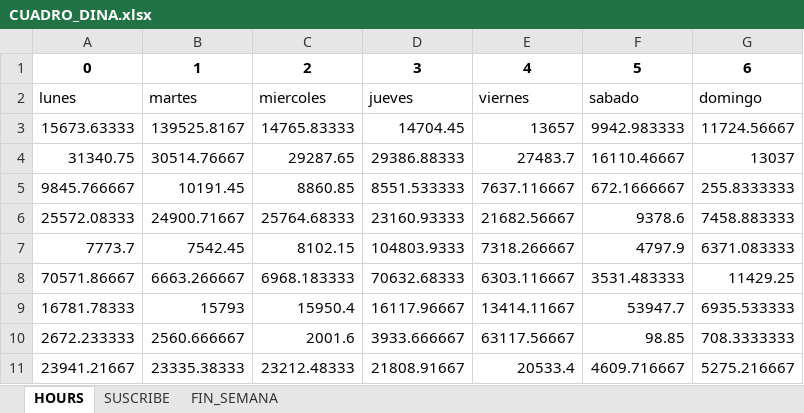
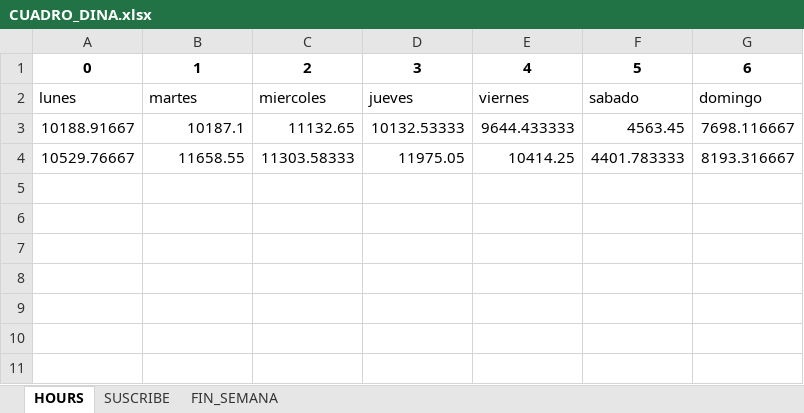
Before and after one commit to walterjesus88/Dinamizacion2, an Excel workbook: src/CUADRO_DINA.xlsx, sheet HOURS, drawn as a sheet; values as stored, in another font and other column widths than the file's, no borders; removed rows and columns are numbered as before the commit, all else as after; the diff names each change by its address in the sheet, - before the commit and + after, or states it on an @@ line.

```diff
--- a/src/CUADRO_DINA.xlsx (sheet HOURS)
+++ b/src/CUADRO_DINA.xlsx (sheet HOURS)
-row 3: 15673.63333 | 139525.8167 | 14765.83333 | 14704.45 | 13657 | 9942.983333 | 11724.56667
-row 4: 31340.75 | 30514.76667 | 29287.65 | 29386.88333 | 27483.7 | 16110.46667 | 13037
-row 5: 9845.766667 | 10191.45 | 8860.85 | 8551.533333 | 7637.116667 | 672.1666667 | 255.8333333
-row 6: 25572.08333 | 24900.71667 | 25764.68333 | 23160.93333 | 21682.56667 | 9378.6 | 7458.883333
-row 7: 7773.7 | 7542.45 | 8102.15 | 104803.9333 | 7318.266667 | 4797.9 | 6371.083333
-row 8: 70571.86667 | 6663.266667 | 6968.183333 | 70632.68333 | 6303.116667 | 3531.483333 | 11429.25
-row 9: 16781.78333 | 15793 | 15950.4 | 16117.96667 | 13414.11667 | 53947.7 | 6935.533333
-row 10: 2672.233333 | 2560.666667 | 2001.6 | 3933.666667 | 63117.56667 | 98.85 | 708.3333333
-row 11: 23941.21667 | 23335.38333 | 23212.48333 | 21808.91667 | 20533.4 | 4609.716667 | 5275.216667
+row 3: 10188.91667 | 10187.1 | 11132.65 | 10132.53333 | 9644.433333 | 4563.45 | 7698.116667
+row 4: 10529.76667 | 11658.55 | 11303.58333 | 11975.05 | 10414.25 | 4401.783333 | 8193.316667
```
Also changed, not shown: sheet SUSCRIBE, sheet FIN_SEMANA, NOTIFICACIONESMPLAY.xlsx, resultados_partidos1.xlsx, 12 other files.
